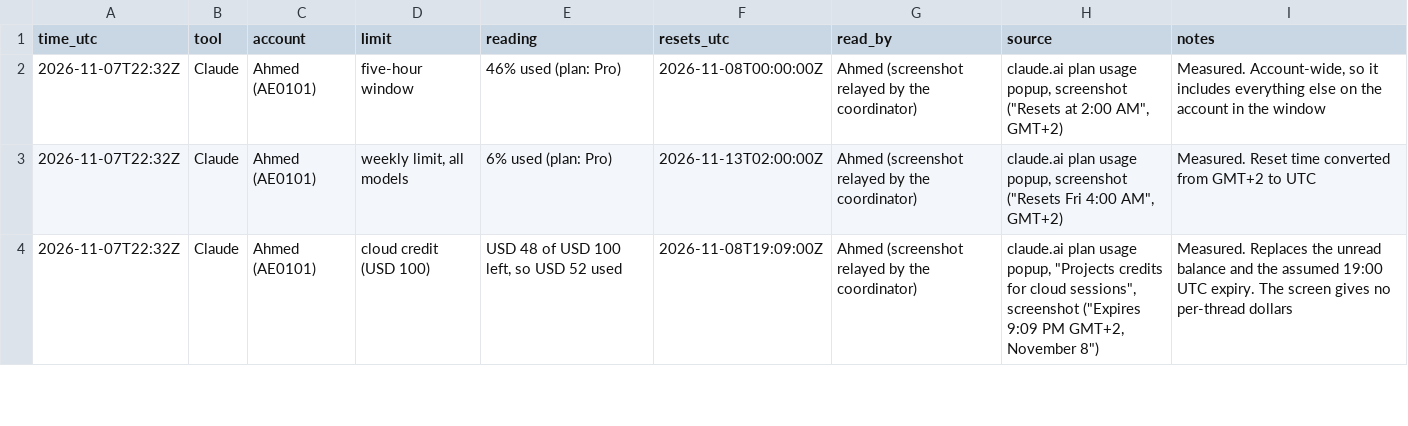
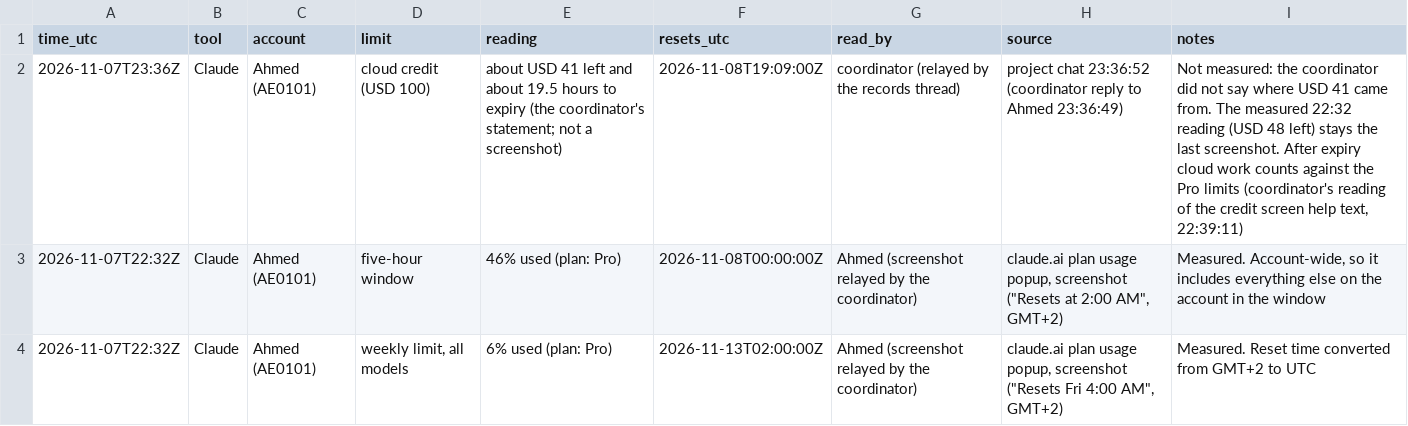
Before and after one commit to CipherVaults/Notaya, a CSV file: docs/ledger/quota-readings.csv, drawn as a sheet; only a part is shown; the shorter side is filled out with more unchanged rows.

```diff
--- a/docs/ledger/quota-readings.csv
+++ b/docs/ledger/quota-readings.csv
@@ -1,2 +1,3 @@
 time_utc,tool,account,limit,reading,resets_utc,read_by,source,notes
+2026-11-07T23:36Z,Claude,Ahmed (AE0101),cloud credit (USD 100),"about USD 41 left and about 19.5 hours to expiry (the coordinator's statement; not a screenshot)",2026-11-08T19:09:00Z,coordinator (relayed by the records thread),project chat 23:36:52 (coordinator reply to Ahmed 23:36:49),"Not measured: the coordinator did not say where USD 41 came from. The measured 22:32 reading (USD 48 left) stays the last screenshot. After expiry cloud work counts against the Pro limits (coordinator's reading of the credit screen help text, 22:39:11)"
 2026-11-07T22:32Z,Claude,Ahmed (AE0101),five-hour window,46% used (plan: Pro),2026-11-08T00:00:00Z,Ahmed (screenshot relayed by the coordinator),"claude.ai plan usage popup, screenshot (""Resets at 2:00 AM"", GMT+2)","Measured. Account-wide, so it includes everything else on the account in the window"
```
Also changed, not shown: docs/ledger/claude-sessions.csv, 7 other files.
